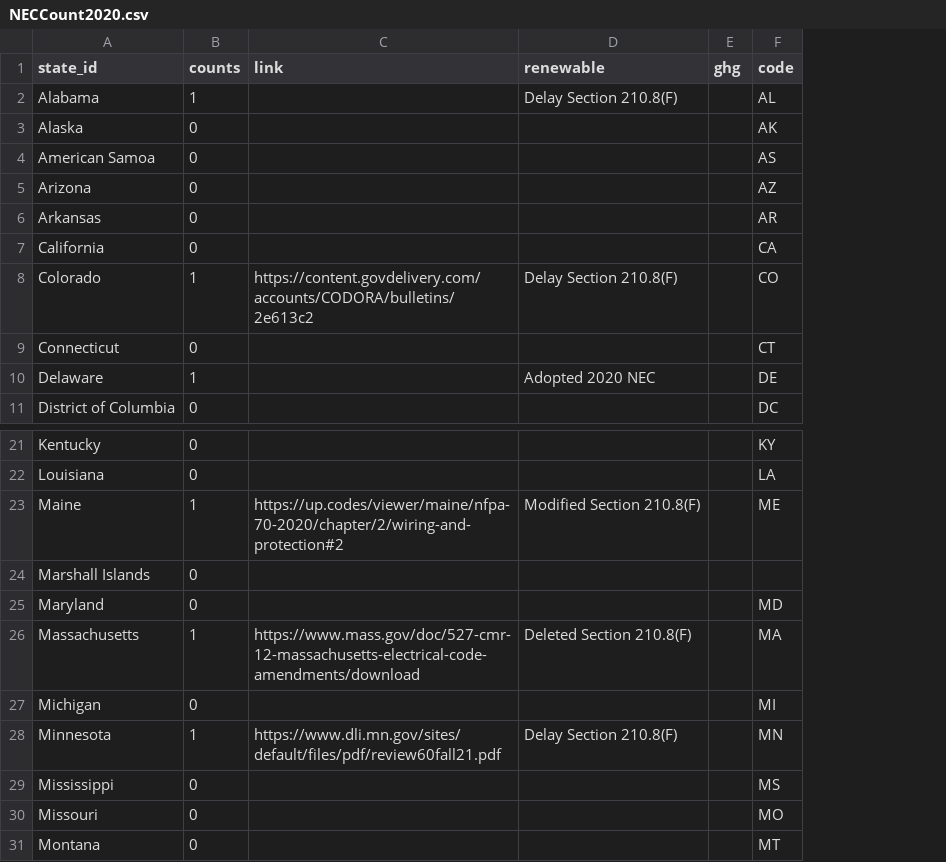
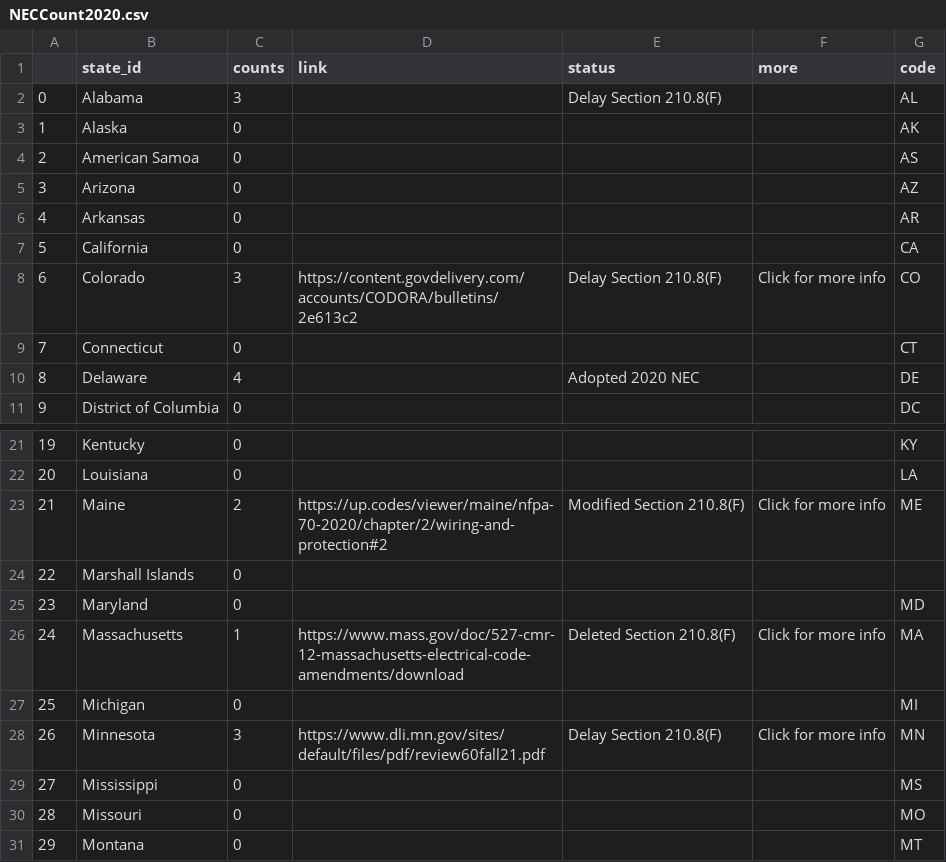
Before and after one commit to nrharbeck/nrharbeck.github.io, a CSV file: ClimateAlliance/NECCount2020.csv, drawn as a sheet; only a part is shown, gaps mark what is left out; removed rows and columns are numbered as before the commit, all else as after; the diff covers the shown part only; the diff names each change by its address in the sheet, - before the commit and + after, or states it on an @@ line.

```diff
--- a/ClimateAlliance/NECCount2020.csv
+++ b/ClimateAlliance/NECCount2020.csv
+column A, rows 2-11: 0 | 1 | 2 | 3 | 4 | 5 | 6 | 7 | 8 | 9; rows 21-31: 19 | 20 | 21 | 22 | 23 | 24 | 25 | 26 | 27 | 28 | 29
-column E (ghg), empty
+column F (more), row 8: Click for more info; rows 23-28: Click for more info |  |  | Click for more info |  | Click for more info
-E1: renewable
+E1: status
-C2 (counts): 1
+C2 (counts): 3
-C8 (counts): 1
+C8 (counts): 3
-C10 (counts): 1
+C10 (counts): 4
-C23 (counts): 1
+C23 (counts): 2
-C28 (counts): 1
+C28 (counts): 3
```
Also changed, not shown: 8 edited cells elsewhere in this file, 1 other file.
